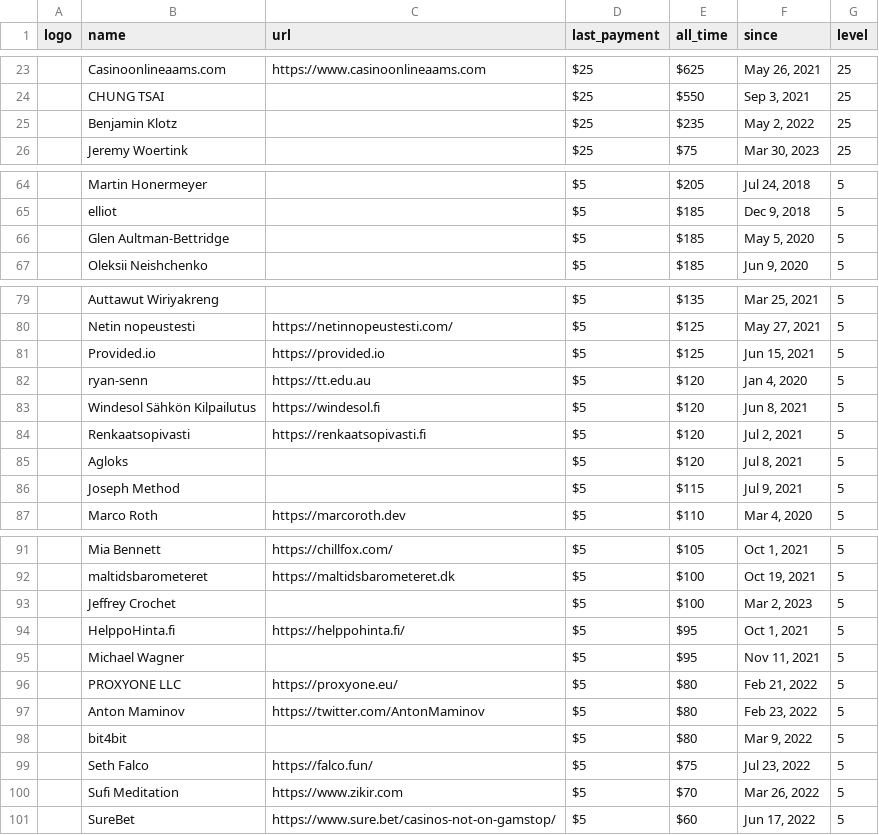
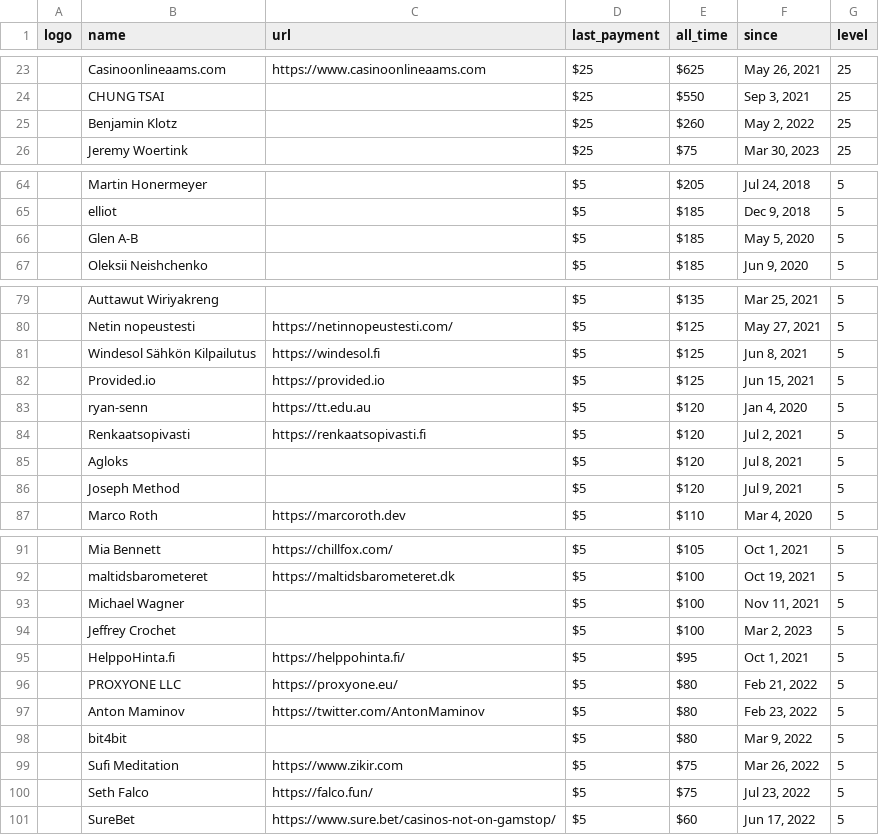
Before and after one commit to crystal-lang/crystal-website, a CSV file: _data/sponsors.csv, drawn as a sheet; only a part is shown, gaps mark what is left out; removed rows and columns are numbered as before the commit, all else as after; the diff covers the shown part only; the diff names each change by its address in the sheet, - before the commit and + after, or states it on an @@ line.

Commit message:
Updating sponsors

```diff
--- a/_data/sponsors.csv
+++ b/_data/sponsors.csv
-E25 (all_time): $235
+E25 (all_time): $260
-B66 (name): Glen Aultman-Bettridge
+B66 (name): Glen A-B
+row 81:  | Windesol Sähkön Kilpailutus | https://windesol.fi | $5 | $125 | Jun 8, 2021 | 5
-row 83:  | Windesol Sähkön Kilpailutus | https://windesol.fi | $5 | $120 | Jun 8, 2021 | 5
-E86 (all_time): $115
+E86 (all_time): $120
+row 93:  | Michael Wagner |  | $5 | $100 | Nov 11, 2021 | 5
-row 95:  | Michael Wagner |  | $5 | $95 | Nov 11, 2021 | 5
+row 99:  | Sufi Meditation | https://www.zikir.com | $5 | $75 | Mar 26, 2022 | 5
-row 100:  | Sufi Meditation | https://www.zikir.com | $5 | $70 | Mar 26, 2022 | 5
```
Also changed, not shown: 2 edited cells elsewhere in this file, 1 other file.
